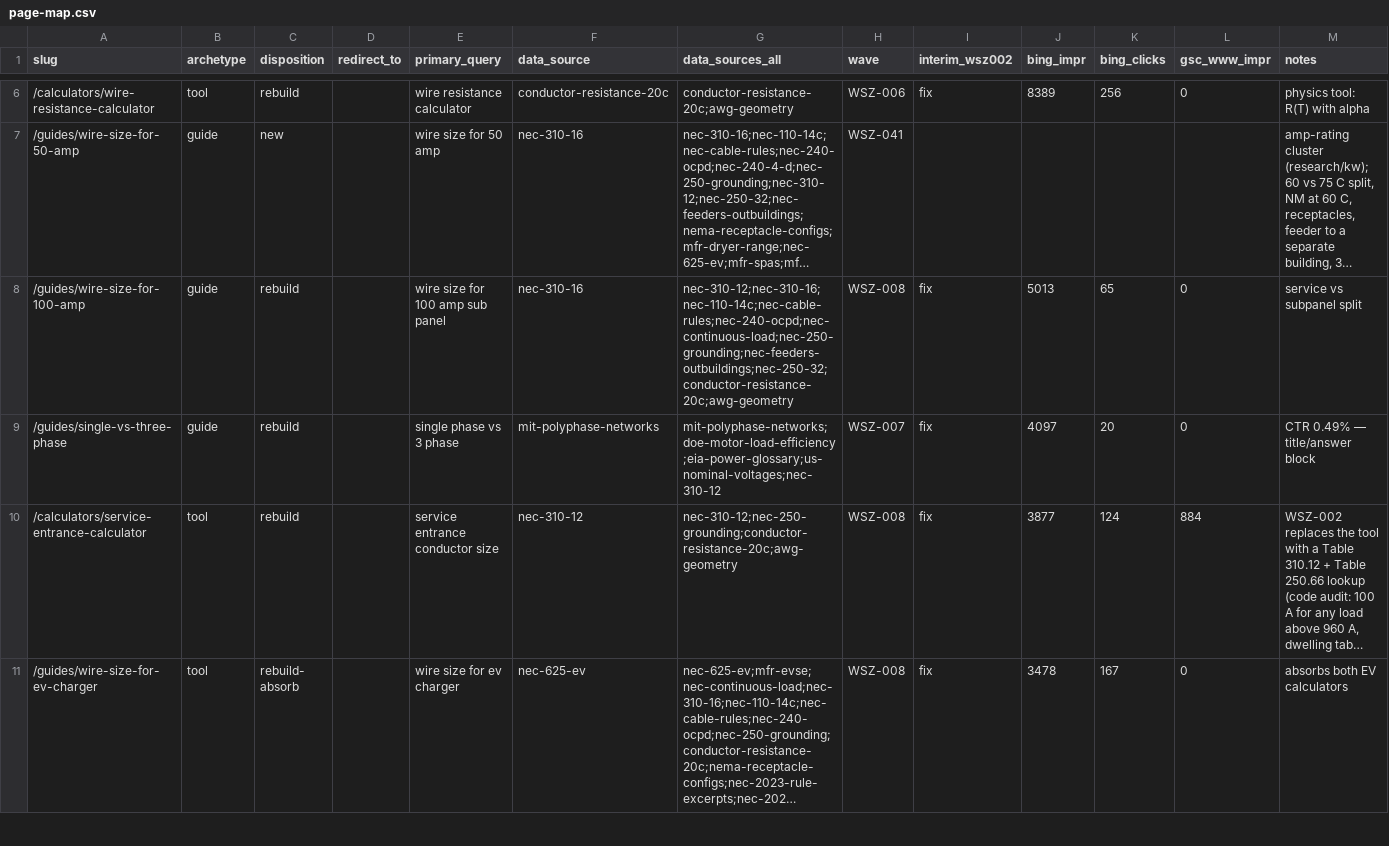
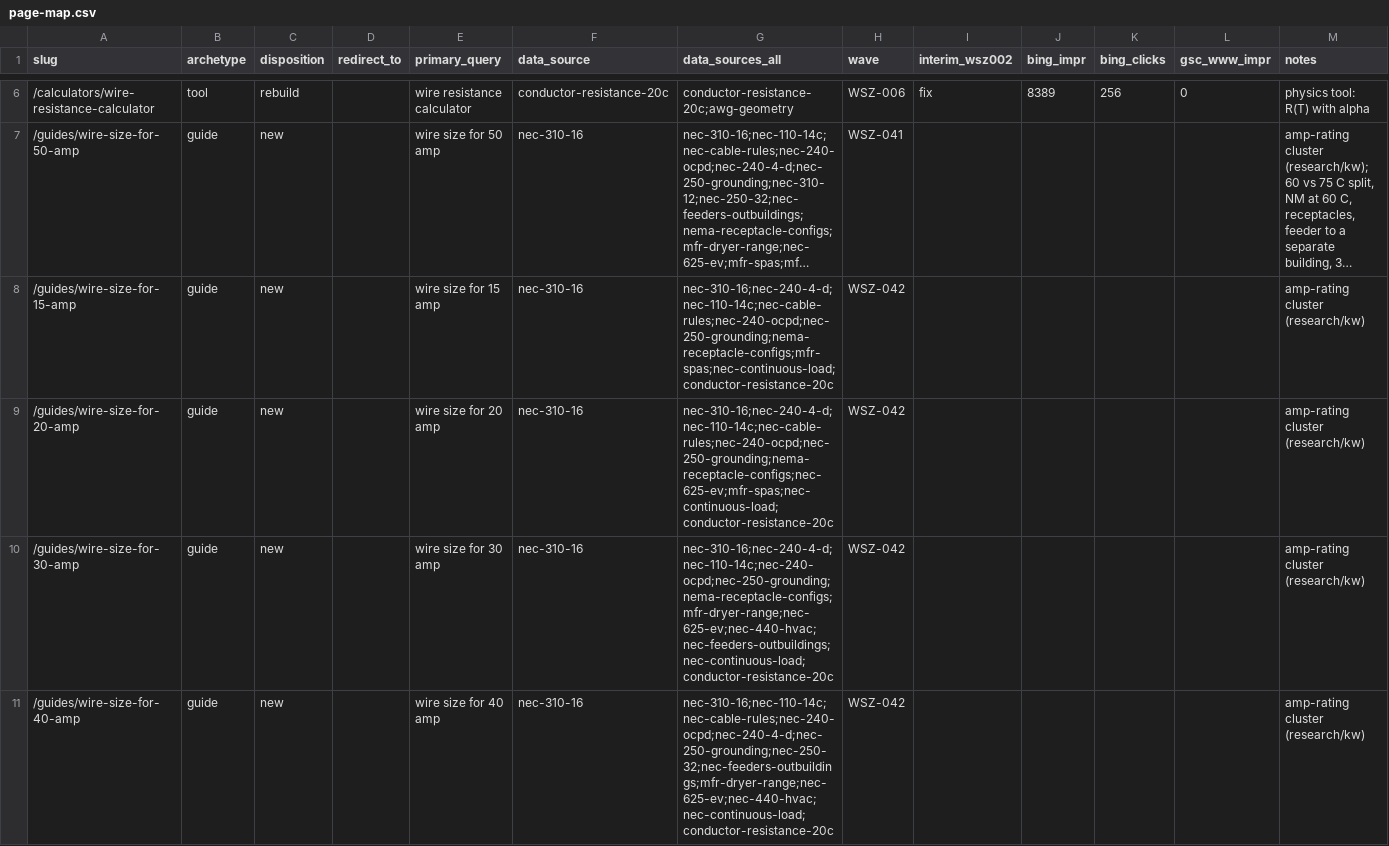
Before and after one commit to Mapstor/wiresizes, a CSV file: research/page-map.csv, drawn as a sheet; only a part is shown, gaps mark what is left out; the shorter side is filled out with more unchanged rows; long unchanged cells end in …; the diff covers the shown part only; the diff names each change by its address in the sheet, - before the commit and + after, or states it on an @@ line.

```diff
--- a/research/page-map.csv
+++ b/research/page-map.csv
+row 8: /guides/wire-size-for-15-amp | guide | new |  | wire size for 15 amp | nec-310-16 | nec-310-16;nec-240-4-d;nec-110-14c;nec-cable-rules;nec-240-ocpd;nec-250-grounding;nema-receptacle-configs;mfr-spas;nec-continuous-load;conductor-resistance-20c | WSZ-042 |  |  |  |  | amp-rating cluster (research/kw)
+row 9: /guides/wire-size-for-20-amp | guide | new |  | wire size for 20 amp | nec-310-16 | nec-310-16;nec-240-4-d;nec-110-14c;nec-cable-rules;nec-240-ocpd;nec-250-grounding;nema-receptacle-configs;nec-625-ev;mfr-spas;nec-continuous-load;conductor-resistance-20c | WSZ-042 |  |  |  |  | amp-rating cluster (research/kw)
+row 10: /guides/wire-size-for-30-amp | guide | new |  | wire size for 30 amp | nec-310-16 | nec-310-16;nec-240-4-d;nec-110-14c;nec-240-ocpd;nec-250-grounding;nema-receptacle-configs;mfr-dryer-range;nec-625-ev;nec-440-hvac;nec-feeders-outbuildings;nec-continuous-load;conductor-resistance-20c | WSZ-042 |  |  |  |  | amp-rating cluster (research/kw)
+row 11: /guides/wire-size-for-40-amp | guide | new |  | wire size for 40 amp | nec-310-16 | nec-310-16;nec-110-14c;nec-cable-rules;nec-240-ocpd;nec-240-4-d;nec-250-grounding;nec-250-32;nec-feeders-outbuildings;mfr-dryer-range;nec-625-ev;nec-440-hvac;nec-continuous-load;conductor-resistance-20c | WSZ-042 |  |  |  |  | amp-rating cluster (research/kw)
```
Also changed, not shown: 3 added rows elsewhere in this file, research/data-sources.csv, 21 other files.
